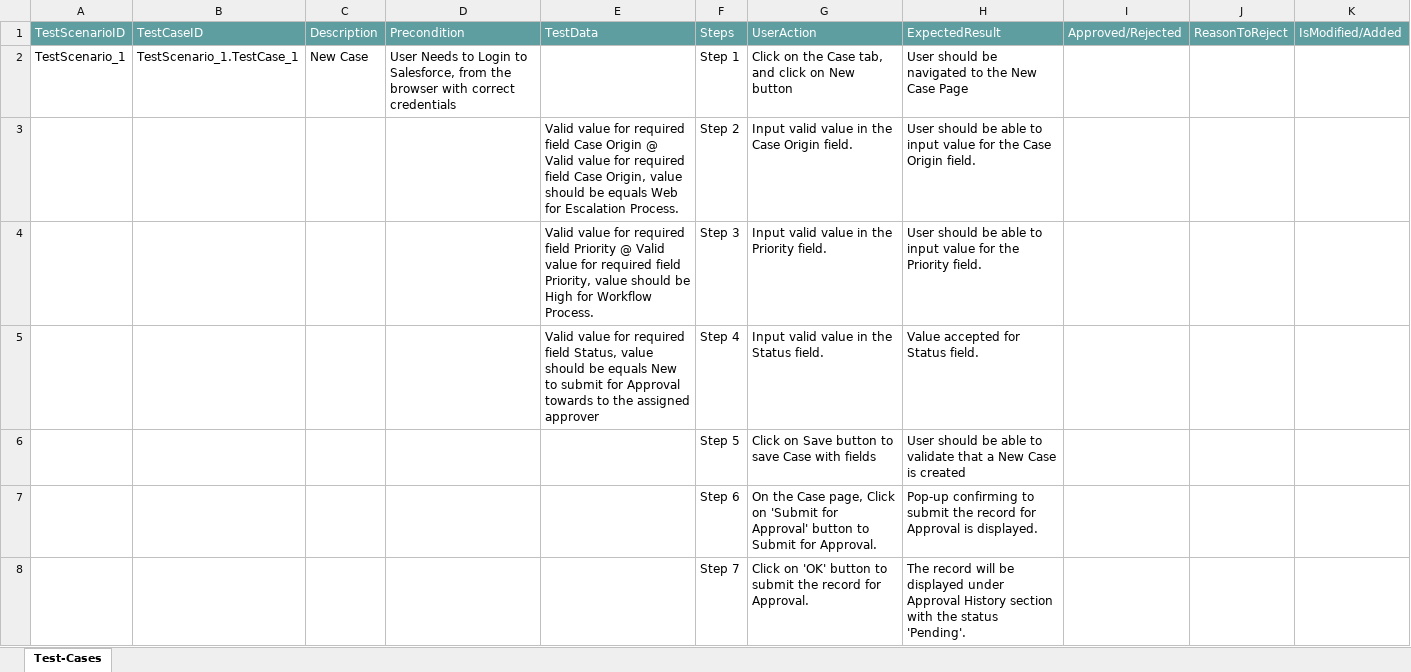
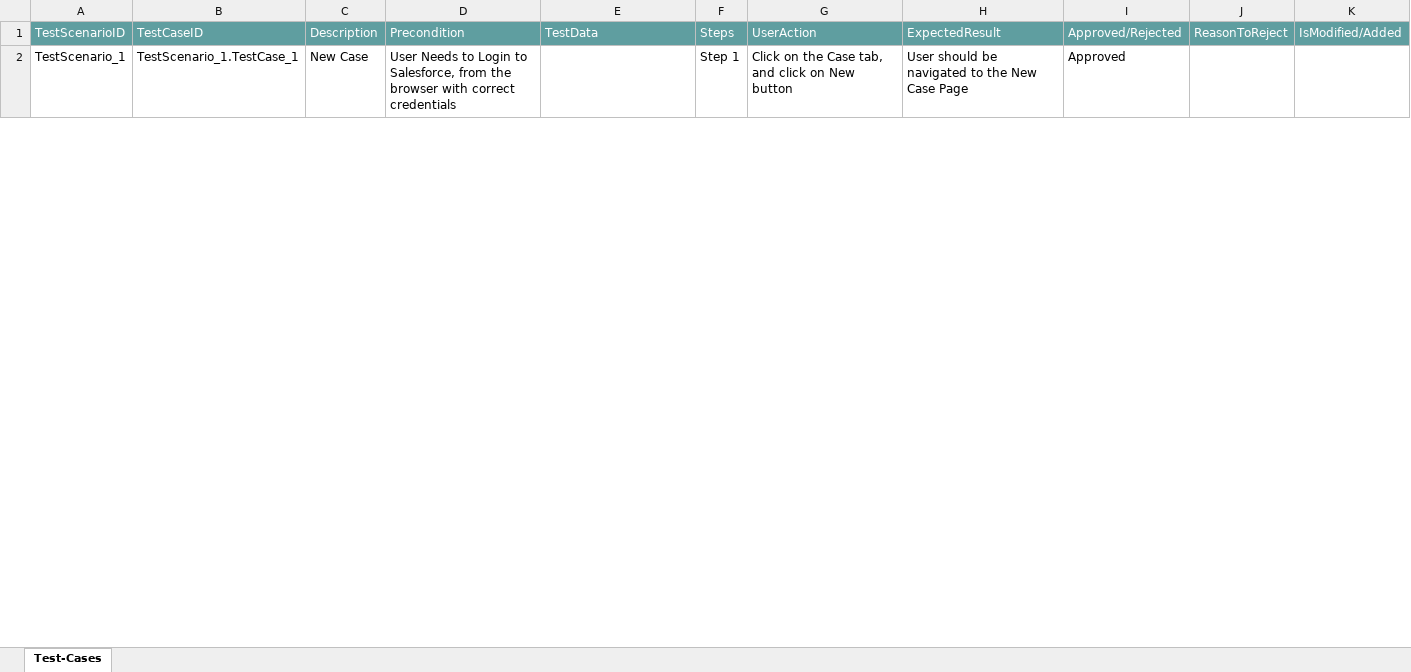
Before and after one commit to ShaikMohamedIrfan/R5SNAPTESTING, an Excel workbook: Case001.xlsx, sheet Test-Cases, drawn as a sheet; only a part is shown; values as stored, in another font and other column widths than the file's, no borders; table styles not drawn; the diff covers the shown part only; the diff names each change by its address in the sheet, - before the commit and + after, or states it on an @@ line.

Commit message:
Add files via upload

```diff
--- a/Case001.xlsx (sheet Test-Cases)
+++ b/Case001.xlsx (sheet Test-Cases)
-I2: (empty)
+I2: Approved
@@ row 3 hidden:  |  |  |  | Valid value for required field Case Origin @ Valid value for required field Case Origin, value should be equals Web for Escalation Process. | Step 2 | Input valid value in the Case Origin field. | User should be able to input value for the Case Origin field. @@
@@ row 4 hidden:  |  |  |  | Valid value for required field Priority @ Valid value for required field Priority, value should be High for Workflow Process. | Step 3 | Input valid value in the Priority field. | User should be able to input value for the Priority field. @@
@@ row 5 hidden:  |  |  |  | Valid value for required field Status, value should be equals New to submit for Approval towards to the assigned approver | Step 4 | Input valid value in the Status field. | Value accepted for Status field. @@
@@ row 6 hidden:  |  |  |  |  | Step 5 | Click on Save button to save Case with fields | User should be able to validate that a New Case is created @@
@@ row 7 hidden:  |  |  |  |  | Step 6 | On the Case page, Click on 'Submit for Approval' button to Submit for Approval. | Pop-up confirming to submit the record for Approval is displayed. @@
@@ row 8 hidden:  |  |  |  |  | Step 7 | Click on 'OK' button to submit the record for Approval. | The record will be displayed under Approval History section with the status 'Pending'. @@
```
Also changed, not shown: 15 hidden or unhidden rows and 3 edited cells elsewhere in this sheet.
